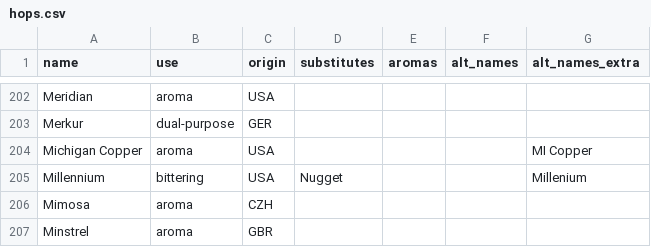
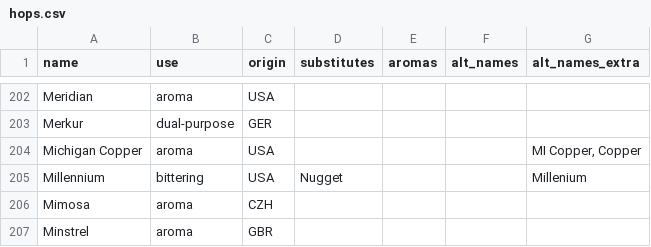
Before and after one commit to scheb/beer-analytics, a CSV file: recipe_db/data/hops.csv, drawn as a sheet; only a part is shown, gaps mark what is left out.

Commit message:
Update hops

```diff
--- a/recipe_db/data/hops.csv
+++ b/recipe_db/data/hops.csv
@@ -203,3 +203,3 @@ Meridian;aroma;USA;;;;
 Merkur;dual-purpose;GER;;;;
-Michigan Copper;aroma;USA;;;;MI Copper
+Michigan Copper;aroma;USA;;;;MI Copper, Copper
 Millennium;bittering;USA;Nugget;;;Millenium
```
